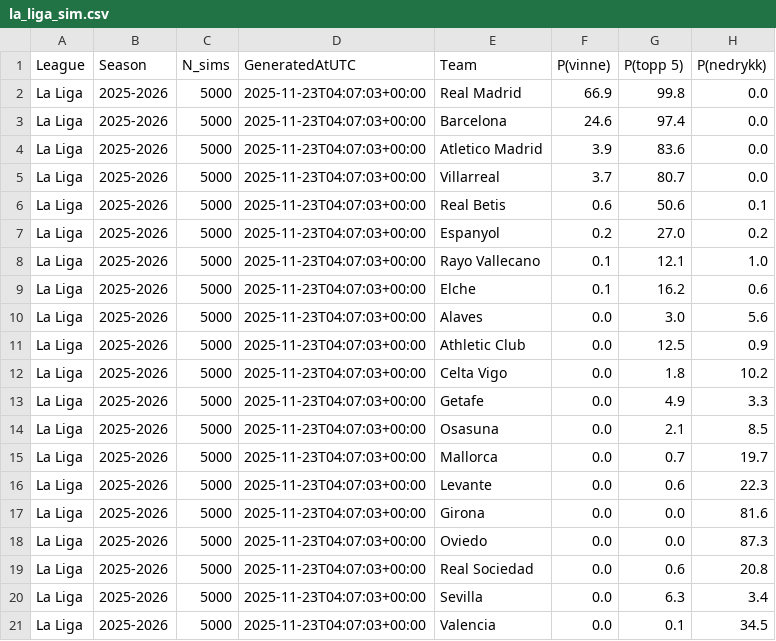
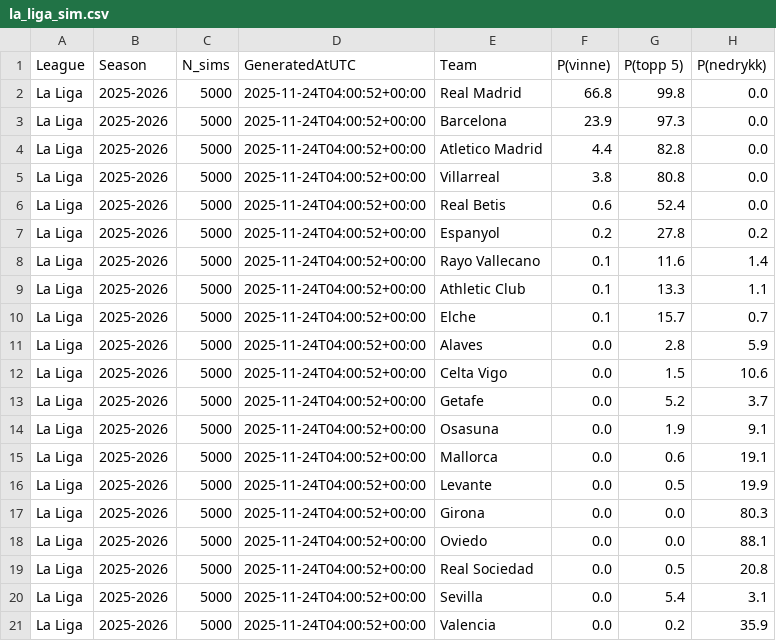
Before and after one commit to SindreUlsaker/Football_prediction, a CSV file: data/processed/simulations/la_liga_sim.csv, drawn as a sheet.

```diff
--- a/data/processed/simulations/la_liga_sim.csv
+++ b/data/processed/simulations/la_liga_sim.csv
@@ -1,21 +1,21 @@
 League,Season,N_sims,GeneratedAtUTC,Team,P(vinne),P(topp 5),P(nedrykk)
-La Liga,2025-2026,5000,2025-11-23T04:07:03+00:00,Real Madrid,66.9,99.8,0.0
-La Liga,2025-2026,5000,2025-11-23T04:07:03+00:00,Barcelona,24.6,97.4,0.0
-La Liga,2025-2026,5000,2025-11-23T04:07:03+00:00,Atletico Madrid,3.9,83.6,0.0
-La Liga,2025-2026,5000,2025-11-23T04:07:03+00:00,Villarreal,3.7,80.7,0.0
-La Liga,2025-2026,5000,2025-11-23T04:07:03+00:00,Real Betis,0.6,50.6,0.1
-La Liga,2025-2026,5000,2025-11-23T04:07:03+00:00,Espanyol,0.2,27.0,0.2
-La Liga,2025-2026,5000,2025-11-23T04:07:03+00:00,Rayo Vallecano,0.1,12.1,1.0
-La Liga,2025-2026,5000,2025-11-23T04:07:03+00:00,Elche,0.1,16.2,0.6
-La Liga,2025-2026,5000,2025-11-23T04:07:03+00:00,Alaves,0.0,3.0,5.6
-La Liga,2025-2026,5000,2025-11-23T04:07:03+00:00,Athletic Club,0.0,12.5,0.9
-La Liga,2025-2026,5000,2025-11-23T04:07:03+00:00,Celta Vigo,0.0,1.8,10.2
-La Liga,2025-2026,5000,2025-11-23T04:07:03+00:00,Getafe,0.0,4.9,3.3
-La Liga,2025-2026,5000,2025-11-23T04:07:03+00:00,Osasuna,0.0,2.1,8.5
-La Liga,2025-2026,5000,2025-11-23T04:07:03+00:00,Mallorca,0.0,0.7,19.7
-La Liga,2025-2026,5000,2025-11-23T04:07:03+00:00,Levante,0.0,0.6,22.3
-La Liga,2025-2026,5000,2025-11-23T04:07:03+00:00,Girona,0.0,0.0,81.6
-La Liga,2025-2026,5000,2025-11-23T04:07:03+00:00,Oviedo,0.0,0.0,87.3
-La Liga,2025-2026,5000,2025-11-23T04:07:03+00:00,Real Sociedad,0.0,0.6,20.8
-La Liga,2025-2026,5000,2025-11-23T04:07:03+00:00,Sevilla,0.0,6.3,3.4
-La Liga,2025-2026,5000,2025-11-23T04:07:03+00:00,Valencia,0.0,0.1,34.5
+La Liga,2025-2026,5000,2025-11-24T04:00:52+00:00,Real Madrid,66.8,99.8,0.0
+La Liga,2025-2026,5000,2025-11-24T04:00:52+00:00,Barcelona,23.9,97.3,0.0
+La Liga,2025-2026,5000,2025-11-24T04:00:52+00:00,Atletico Madrid,4.4,82.8,0.0
+La Liga,2025-2026,5000,2025-11-24T04:00:52+00:00,Villarreal,3.8,80.8,0.0
+La Liga,2025-2026,5000,2025-11-24T04:00:52+00:00,Real Betis,0.6,52.4,0.0
+La Liga,2025-2026,5000,2025-11-24T04:00:52+00:00,Espanyol,0.2,27.8,0.2
+La Liga,2025-2026,5000,2025-11-24T04:00:52+00:00,Rayo Vallecano,0.1,11.6,1.4
+La Liga,2025-2026,5000,2025-11-24T04:00:52+00:00,Athletic Club,0.1,13.3,1.1
+La Liga,2025-2026,5000,2025-11-24T04:00:52+00:00,Elche,0.1,15.7,0.7
+La Liga,2025-2026,5000,2025-11-24T04:00:52+00:00,Alaves,0.0,2.8,5.9
+La Liga,2025-2026,5000,2025-11-24T04:00:52+00:00,Celta Vigo,0.0,1.5,10.6
+La Liga,2025-2026,5000,2025-11-24T04:00:52+00:00,Getafe,0.0,5.2,3.7
+La Liga,2025-2026,5000,2025-11-24T04:00:52+00:00,Osasuna,0.0,1.9,9.1
+La Liga,2025-2026,5000,2025-11-24T04:00:52+00:00,Mallorca,0.0,0.6,19.1
+La Liga,2025-2026,5000,2025-11-24T04:00:52+00:00,Levante,0.0,0.5,19.9
+La Liga,2025-2026,5000,2025-11-24T04:00:52+00:00,Girona,0.0,0.0,80.3
+La Liga,2025-2026,5000,2025-11-24T04:00:52+00:00,Oviedo,0.0,0.0,88.1
+La Liga,2025-2026,5000,2025-11-24T04:00:52+00:00,Real Sociedad,0.0,0.5,20.8
+La Liga,2025-2026,5000,2025-11-24T04:00:52+00:00,Sevilla,0.0,5.4,3.1
+La Liga,2025-2026,5000,2025-11-24T04:00:52+00:00,Valencia,0.0,0.2,35.9
```
Also changed, not shown: data/processed/simulations/bundesliga_sim.csv, data/processed/simulations/ligue_1_sim.csv, 2 other files.
